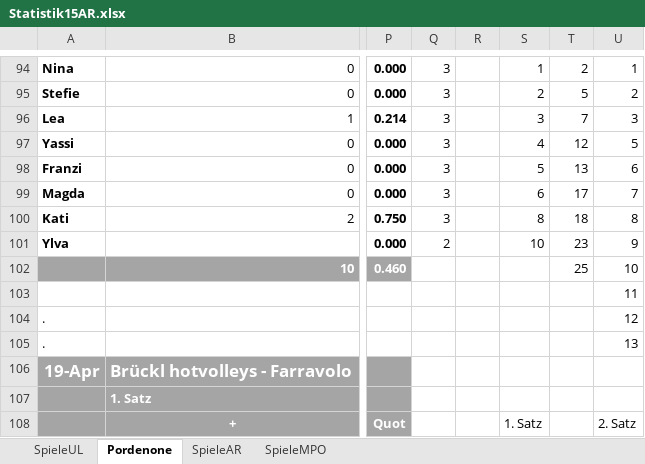
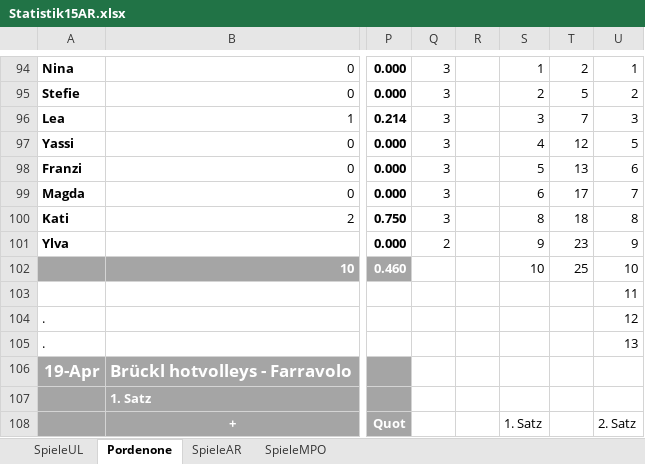
Before and after one commit to volleybase/brueckl-hotvolleys-source, an Excel workbook: _work/Statistik15AR.xlsx, sheet Pordenone, drawn as a sheet; only a part is shown, gaps mark what is left out; values as stored, in another font and other column widths than the file's, no borders; conditional formats not drawn; the diff names each change by its address in the sheet, - before the commit and + after, or states it on an @@ line.

```diff
--- a/_work/Statistik15AR.xlsx (sheet Pordenone)
+++ b/_work/Statistik15AR.xlsx (sheet Pordenone)
-S101: 10
+S101: 9
-S102: (empty)
+S102: 10
```
Also changed, not shown: sheet SpieleUL, 1 other file.
